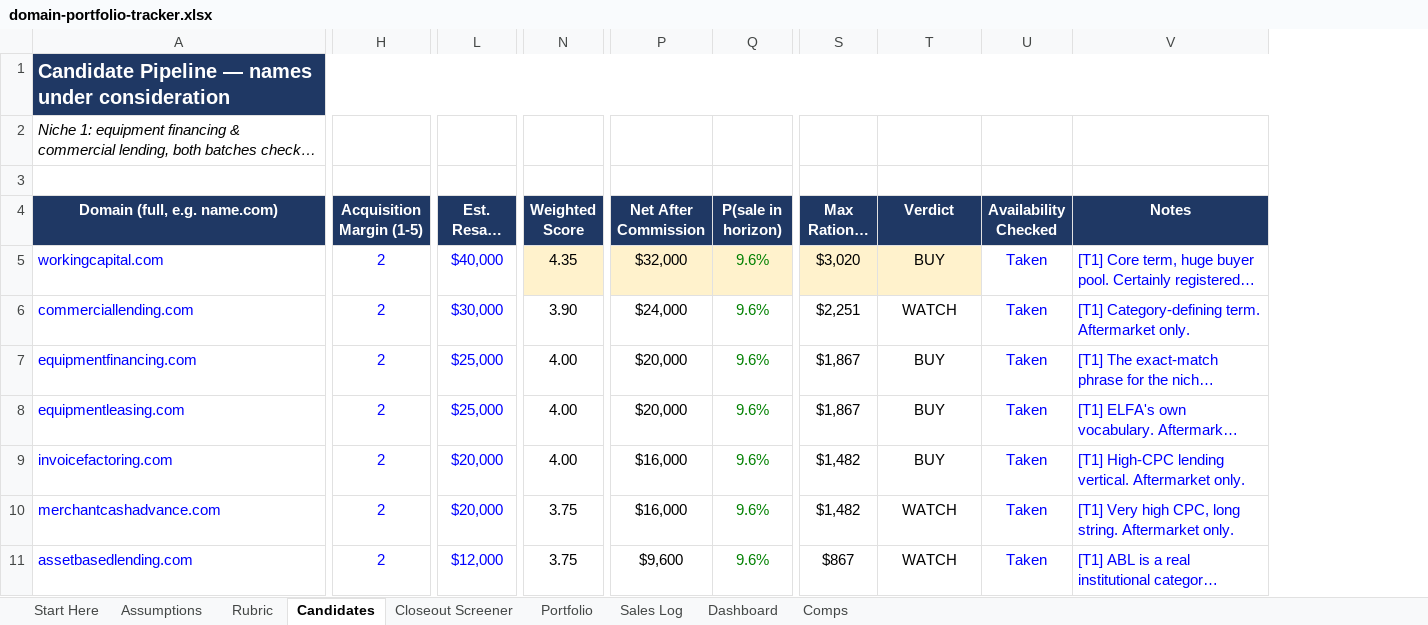
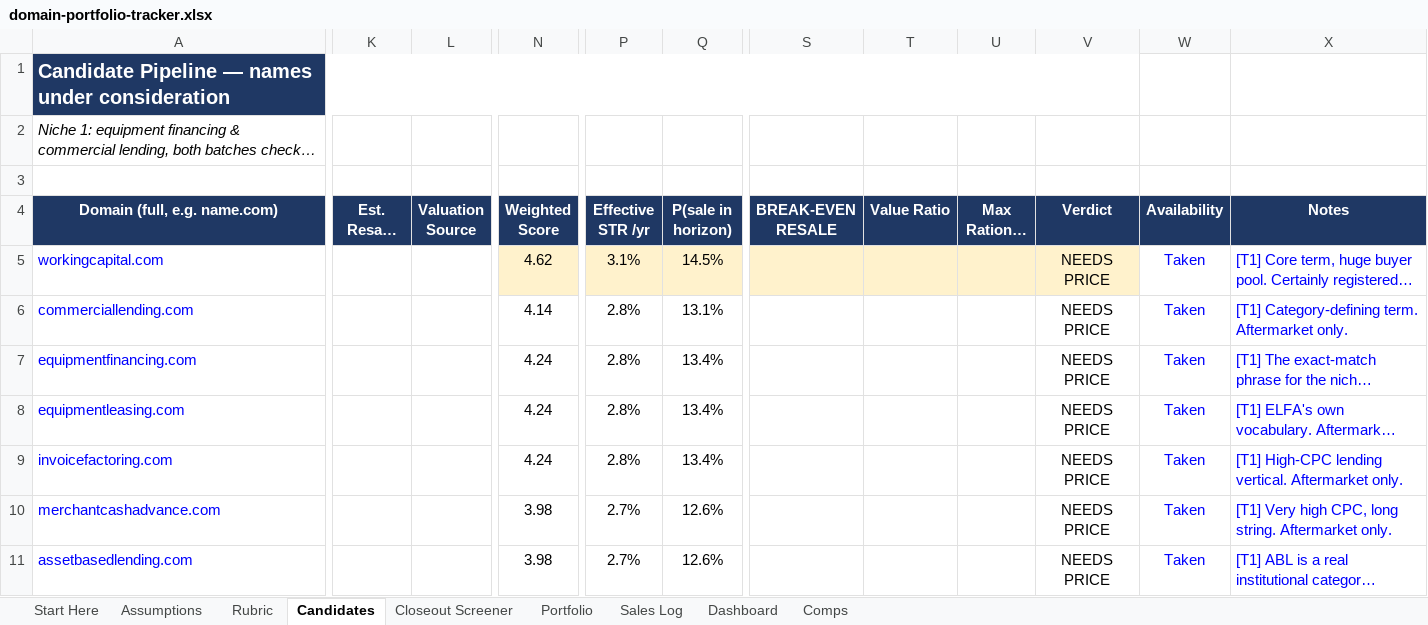
Before and after one commit to JohnnyBizz/AlphaEdge, an Excel workbook: domain-investing/domain-portfolio-tracker.xlsx, sheet Candidates, drawn as a sheet; only a part is shown, gaps mark what is left out; long unchanged cells end in …; values as stored, in another font and other column widths than the file's, no borders; charts and pictures not drawn; removed rows and columns are numbered as before the commit, all else as after; the diff covers the shown part only; the diff names each change by its address in the sheet, - before the commit and + after, or states it on an @@ line.

```diff
--- a/domain-investing/domain-portfolio-tracker.xlsx (sheet Candidates)
+++ b/domain-investing/domain-portfolio-tracker.xlsx (sheet Candidates)
-column H (Acquisition Margin (1-5)), rows 5-11: all 2
+column L (Valuation Source), empty
-column P (Net After Commission), rows 5-11: $32,000 | $24,000 | $20,000 | $20,000 | $16,000 | $16,000 | $9,600
+column P (Effective STR /yr), rows 5-11: 3.1% | 2.8% | 2.8% | 2.8% | 2.8% | 2.7% | 2.7%
+column S (BREAK-EVEN RESALE), empty
+column T (Value Ratio), empty
-A1:V1 merged
+A1:V1 merged
-W1:X1 fill: #1F3864
+W1:X1 fill: none
-W4: Availability Checked
+W4: Availability
-K5 (Est. Resale Value): $40,000
+K5 (Est. Resale Value): (empty)
-N5 (Weighted Score): 4.35
+N5 (Weighted Score): 4.62
-Q5 (P(sale in horizon)): 9.6%
+Q5 (P(sale in horizon)): 14.5%
-Q5:Q11 text colour: #008000
+Q5:Q11 text colour: black
-U5 (Max Rational Bid): $3,020
+U5 (Max Rational Bid): (empty)
-V5 (Verdict): BUY
+V5 (Verdict): NEEDS PRICE
-K6 (Est. Resale Value): $30,000
+K6 (Est. Resale Value): (empty)
-N6 (Weighted Score): 3.90
+N6 (Weighted Score): 4.14
-Q6 (P(sale in horizon)): 9.6%
+Q6 (P(sale in horizon)): 13.1%
-U6 (Max Rational Bid): $2,251
+U6 (Max Rational Bid): (empty)
-V6 (Verdict): WATCH
+V6 (Verdict): NEEDS PRICE
-K7:K8 (Est. Resale Value): $25,000
+K7:K8 (Est. Resale Value): (empty)
-N7:N9 (Weighted Score): 4.00
+N7:N9 (Weighted Score): 4.24
-Q7:Q9 (P(sale in horizon)): 9.6%
+Q7:Q9 (P(sale in horizon)): 13.4%
-U7:U8 (Max Rational Bid): $1,867
+U7:U8 (Max Rational Bid): (empty)
-V7:V9 (Verdict): BUY
+V7:V9 (Verdict): NEEDS PRICE
-K9:K10 (Est. Resale Value): $20,000
+K9:K10 (Est. Resale Value): (empty)
-U9:U10 (Max Rational Bid): $1,482
+U9:U10 (Max Rational Bid): (empty)
-N10:N11 (Weighted Score): 3.75
+N10:N11 (Weighted Score): 3.98
-Q10:Q11 (P(sale in horizon)): 9.6%
+Q10:Q11 (P(sale in horizon)): 12.6%
-V10:V11 (Verdict): WATCH
+V10:V11 (Verdict): NEEDS PRICE
-K11 (Est. Resale Value): $12,000
+K11 (Est. Resale Value): (empty)
-U11 (Max Rational Bid): $867
+U11 (Max Rational Bid): (empty)
```
Also changed, not shown: 493 edited cells and cell formats elsewhere in this sheet, sheet Closeout Screener, sheet Dashboard, sheet Assumptions, sheet Rubric, formulas that keep their value, 8 other files.
